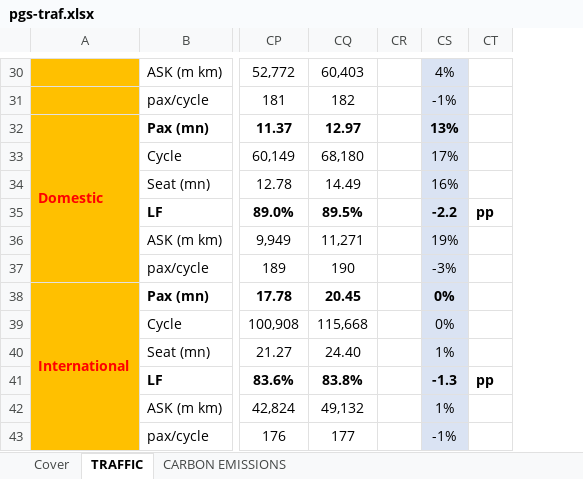
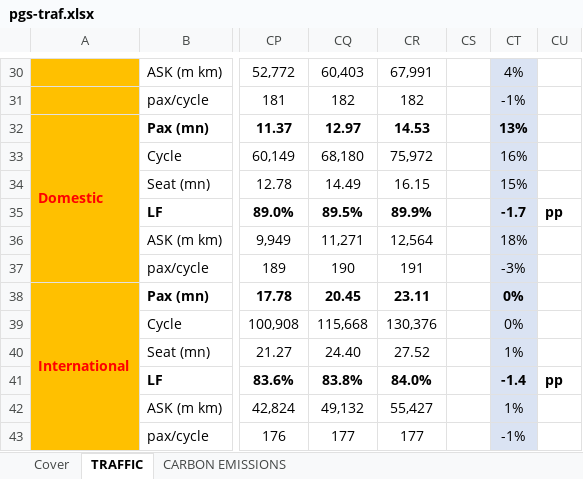
Before and after one commit to cagriakkoc-dev/sonar, an Excel workbook: bekci/dis/pgs-traf.xlsx, sheet TRAFFIC, drawn as a sheet; only a part is shown, gaps mark what is left out; values as stored, in another font and other column widths than the file's, no borders; addresses are those after the commit; the diff covers the shown part only; the diff names each change by its address in the sheet, - before the commit and + after, or states it on an @@ line.

```diff
--- a/bekci/dis/pgs-traf.xlsx (sheet TRAFFIC)
+++ b/bekci/dis/pgs-traf.xlsx (sheet TRAFFIC)
+column CR, rows 30-43: 67,991 | 182 | 14.53 | 75,972 | 16.15 | 89.9% | 12,564 | 191 | 23.11 | 130,376 | 27.52 | 84.0% | 55,427 | 177
-CT33: 17%
+CT33: 16%
-CT34: 16%
+CT34: 15%
-CT35: -2.2
+CT35: -1.7
-CT36: 19%
+CT36: 18%
-CT41: -1.3
+CT41: -1.4
```
Also changed, not shown: 20 edited cells elsewhere in this sheet, sheet CARBON EMISSIONS, formulas that keep their value.
